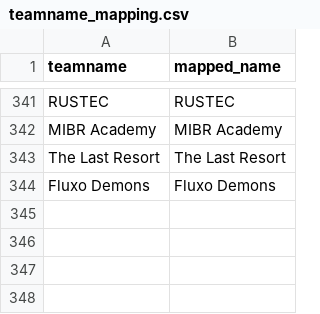
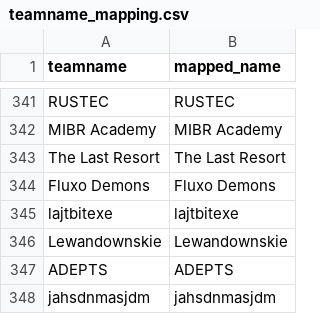
Before and after one commit to debruijn/cs2, a CSV file: aggregate_cs2_ranking/teamname_mapping.csv, drawn as a sheet; only a part is shown, gaps mark what is left out; the diff names each change by its address in the sheet, - before the commit and + after, or states it on an @@ line.

Commit message:
Updated teamname mapping

```diff
--- a/aggregate_cs2_ranking/teamname_mapping.csv
+++ b/aggregate_cs2_ranking/teamname_mapping.csv
+row 345: lajtbitexe | lajtbitexe
+row 346: Lewandownskie | Lewandownskie
+row 347: ADEPTS | ADEPTS
+row 348: jahsdnmasjdm | jahsdnmasjdm
```
